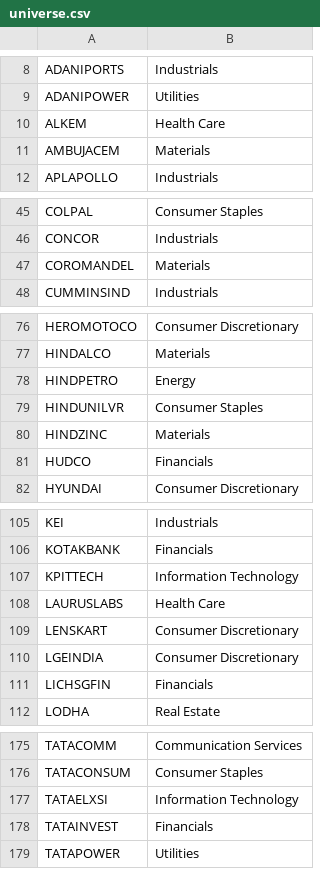
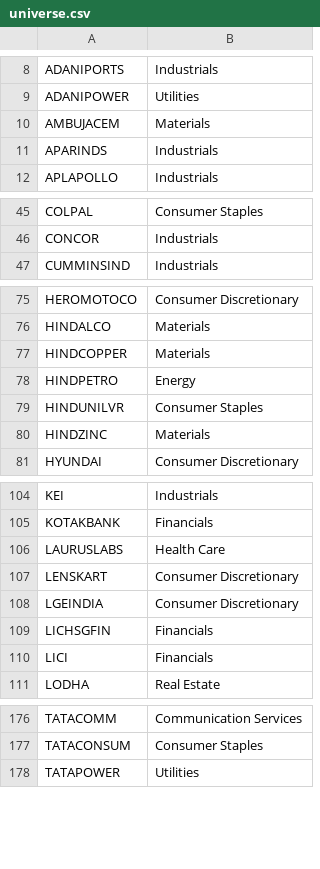
Before and after one commit to RoySid300497/glassbox-trader-india, a CSV file: stock-lens-data/data/universe.csv, drawn as a sheet; only a part is shown, gaps mark what is left out; the diff covers the shown part only.

```diff
--- a/stock-lens-data/data/universe.csv
+++ b/stock-lens-data/data/universe.csv
@@ -9,4 +9,4 @@ ADANIPORTS,Industrials
 ADANIPOWER,Utilities
-ALKEM,Health Care
 AMBUJACEM,Materials
+APARINDS,Industrials
 APLAPOLLO,Industrials
@@ -46,3 +46,2 @@ COLPAL,Consumer Staples
 CONCOR,Industrials
-COROMANDEL,Materials
 CUMMINSIND,Industrials
@@ -77,2 +76,3 @@ HEROMOTOCO,Consumer Discretionary
 HINDALCO,Materials
+HINDCOPPER,Materials
 HINDPETRO,Energy
@@ -80,3 +80,2 @@ HINDUNILVR,Consumer Staples
 HINDZINC,Materials
-HUDCO,Financials
 HYUNDAI,Consumer Discretionary
@@ -106,3 +105,2 @@ KEI,Industrials
 KOTAKBANK,Financials
-KPITTECH,Information Technology
 LAURUSLABS,Health Care
@@ -111,2 +109,3 @@ LGEINDIA,Consumer Discretionary
 LICHSGFIN,Financials
+LICI,Financials
 LODHA,Real Estate
@@ -176,4 +177,2 @@ TATACOMM,Communication Services
 TATACONSUM,Consumer Staples
-TATAELXSI,Information Technology
-TATAINVEST,Financials
 TATAPOWER,Utilities
```
Also changed, not shown: 4 added rows and 1 removed row elsewhere in this file.
